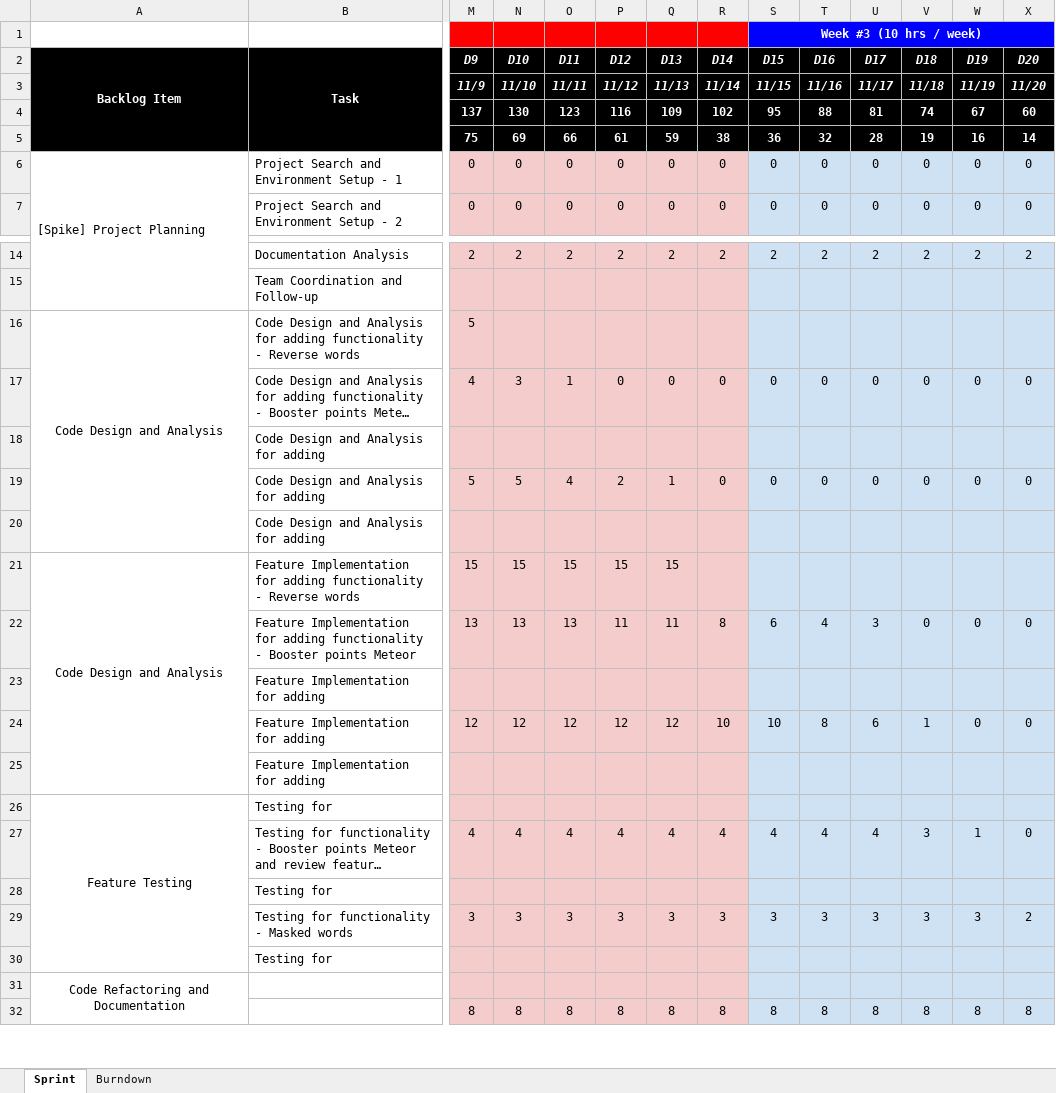
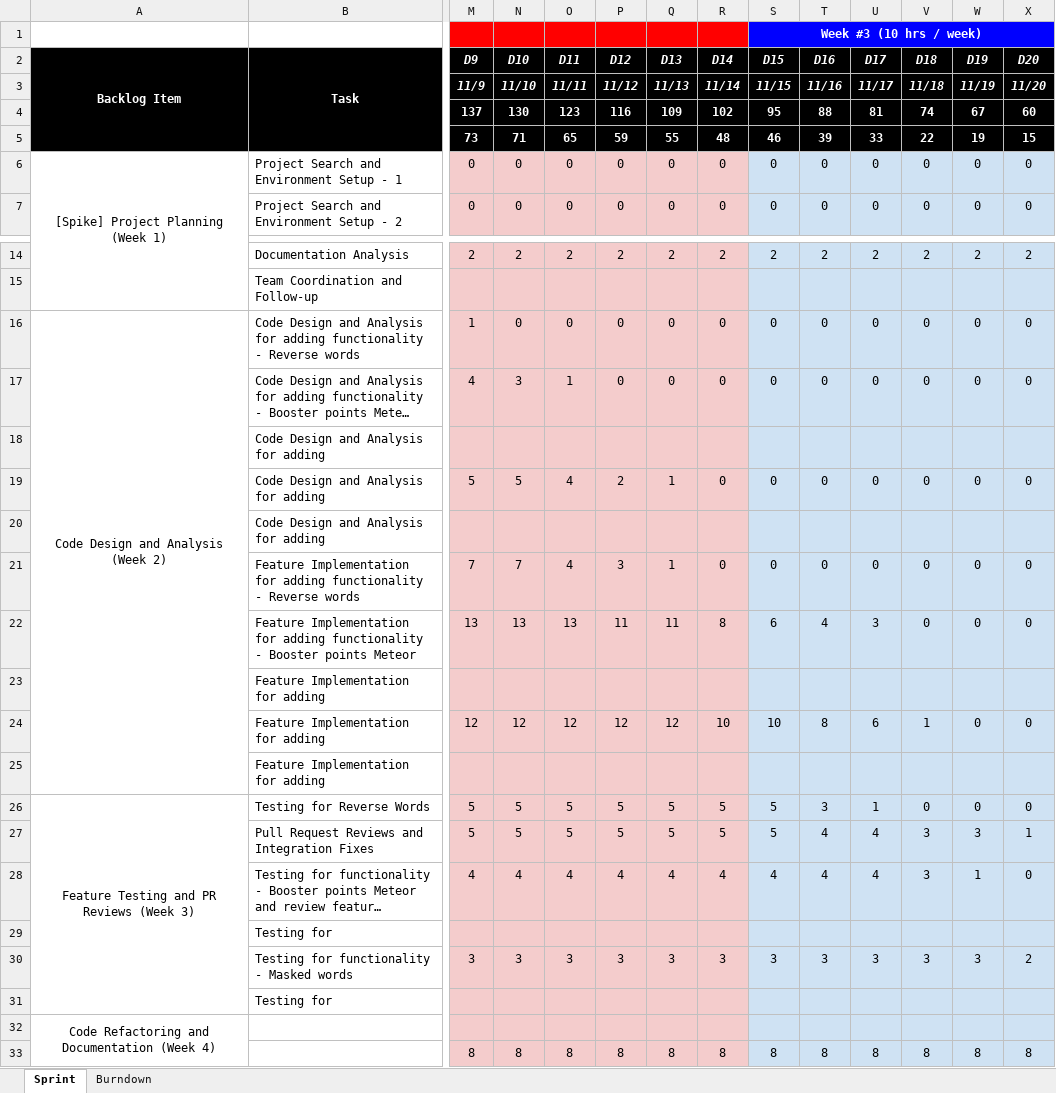
Before and after one commit to nguyensjsu/fa21-202-team-enigma, an Excel workbook: Reports/Team Enigma - Sprint Task Sheet.xlsx, sheet Sprint, drawn as a sheet; only a part is shown, gaps mark what is left out; long unchanged cells end in …; values as stored, in another font and other column widths than the file's, no borders; charts and pictures not drawn; removed rows and columns are numbered as before the commit, all else as after; rows hold the shown columns only; the diff names each change by its address in the sheet, - before the commit and + after, or states it on an @@ line.

Commit message:
Updated Sprint Task Sheet

```diff
--- a/Reports/Team Enigma - Sprint Task Sheet.xlsx (sheet Sprint)
+++ b/Reports/Team Enigma - Sprint Task Sheet.xlsx (sheet Sprint)
-M5 (D9): 75
+M5 (D9): 73
-N5 (D10): 69
+N5 (D10): 71
-O5 (D11): 66
+O5 (D11): 65
-P5 (D12): 61
+P5 (D12): 59
-Q5 (D13): 59
+Q5 (D13): 55
-R5 (D14): 38
+R5 (D14): 48
-S5 (D15): 36
+S5 (D15): 46
-T5 (D16): 32
+T5 (D16): 39
-U5 (D17): 28
+U5 (D17): 33
-V5 (D18): 19
+V5 (D18): 22
-W5 (D19): 16
+W5 (D19): 19
-X5 (D20): 14
+X5 (D20): 15
-A6 (Backlog Item): [Spike] Project Planning
+A6 (Backlog Item): [Spike] Project Planning (Week 1)
-A6 alignment: left
+A6 alignment: center
-row 16: Code Design and Analysis | Code Design and Analysis for adding functionality - Reverse words | 5
+row 16: Code Design and Analysis (Week 2) | Code Design and Analysis for adding functionality - Reverse words | 1 | 0 | 0 | 0 | 0 | 0 | 0 | 0 | 0 | 0 | 0 | 0
-row 21: Code Design and Analysis | Feature Implementation for adding functionality - Reverse words | 15 | 15 | 15 | 15 | 15
+row 21:  | Feature Implementation for adding functionality - Reverse words | 7 | 7 | 4 | 3 | 1 | 0 | 0 | 0 | 0 | 0 | 0 | 0
-row 26: Feature Testing | Testing for
+row 26: Feature Testing and PR Reviews (Week 3) | Testing for Reverse Words | 5 | 5 | 5 | 5 | 5 | 5 | 5 | 3 | 1 | 0 | 0 | 0
+row 27:  | Pull Request Reviews and Integration Fixes | 5 | 5 | 5 | 5 | 5 | 5 | 5 | 4 | 4 | 3 | 3 | 1
-A32 (Backlog Item): Code Refactoring and Documentation
+A32 (Backlog Item): Code Refactoring and Documentation (Week 4)
```
Also changed, not shown: formulas that keep their value, charts or pictures, 29 other files.
